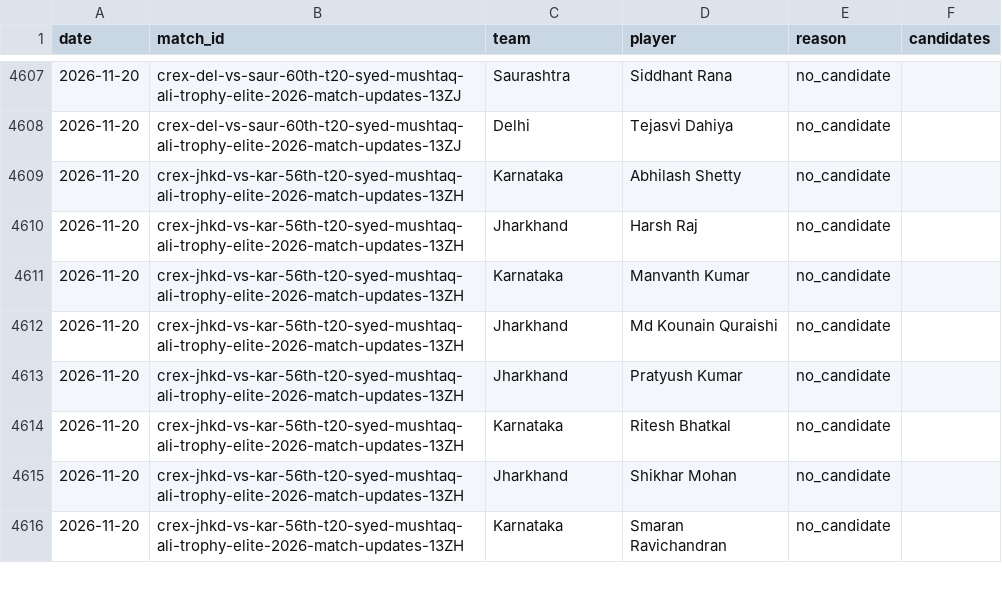
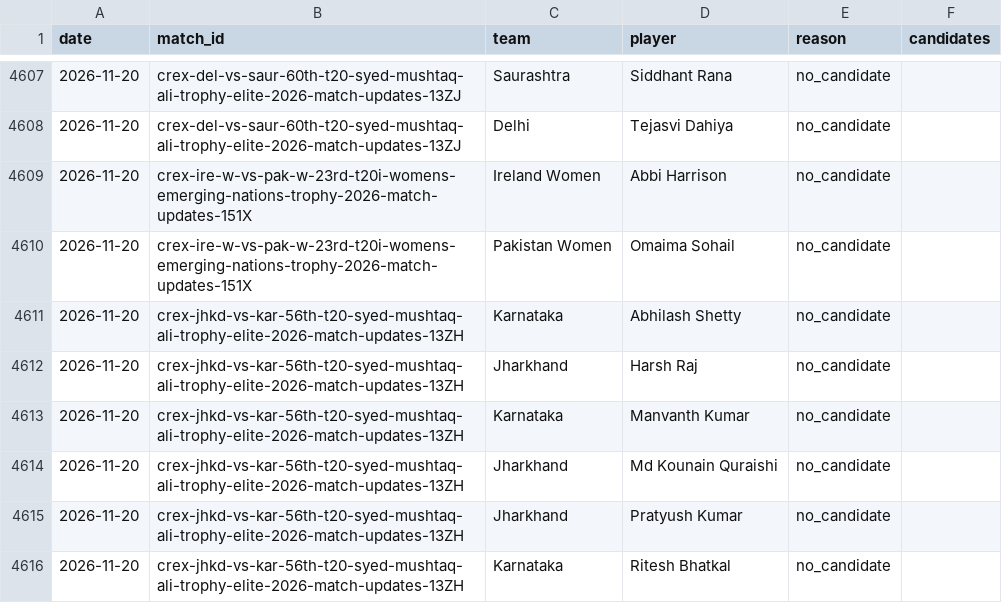
Before and after one commit to dheerajgoel17/cricket-data, a CSV file: data/provisional_unmatched.csv, drawn as a sheet; only a part is shown, gaps mark what is left out; the shorter side is filled out with more unchanged rows.

```diff
--- a/data/provisional_unmatched.csv
+++ b/data/provisional_unmatched.csv
@@ -4608,2 +4608,4 @@ date,match_id,team,player,reason,candidates
 2026-11-20,crex-del-vs-saur-60th-t20-syed-mushtaq-ali-trophy-elite-2026-match-updates-13ZJ,Delhi,Tejasvi Dahiya,no_candidate,
+2026-11-20,crex-ire-w-vs-pak-w-23rd-t20i-womens-emerging-nations-trophy-2026-match-updates-151X,Ireland Women,Abbi Harrison,no_candidate,
+2026-11-20,crex-ire-w-vs-pak-w-23rd-t20i-womens-emerging-nations-trophy-2026-match-updates-151X,Pakistan Women,Omaima Sohail,no_candidate,
 2026-11-20,crex-jhkd-vs-kar-56th-t20-syed-mushtaq-ali-trophy-elite-2026-match-updates-13ZH,Karnataka,Abhilash Shetty,no_candidate,
```
Also changed, not shown: 3 other files.
